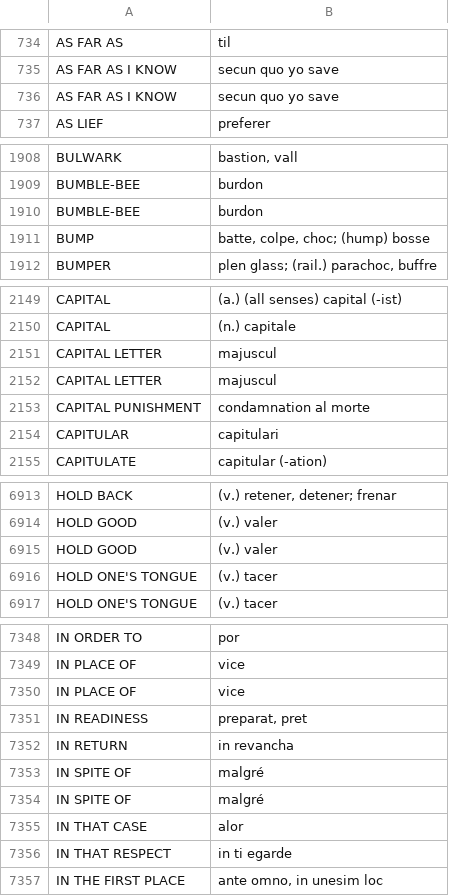
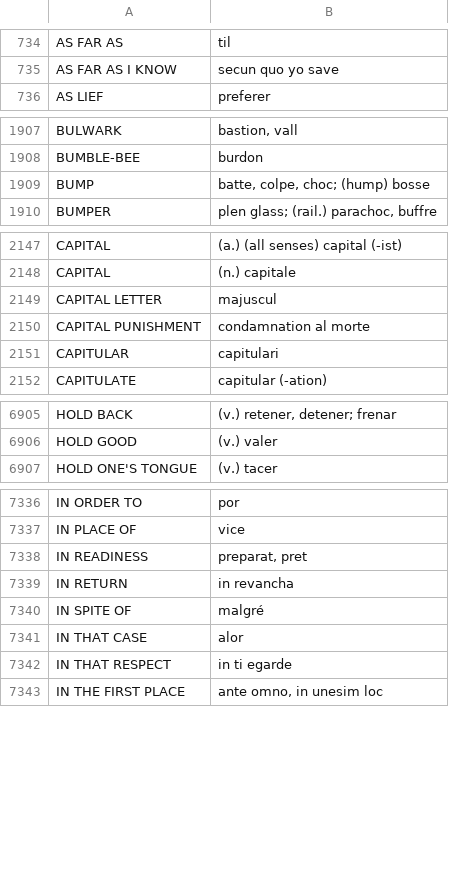
Before and after one commit to ne-alinome/english-interlingue-dictionary, a TSV file: src/english-interlingue_dictionary.tsv, drawn as a sheet; only a part is shown, gaps mark what is left out; the diff covers the shown part only.

Commit message:
Remove duplicated entries
In the original, some expressions were included in more than one
headword.

FossilOrigin-Name: b66619fc894b1b6b78510511e7feb55fff84d07d52a5afa29c204de57bdaf05c

```diff
--- a/src/english-interlingue_dictionary.tsv
+++ b/src/english-interlingue_dictionary.tsv
@@ -735,3 +735,2 @@ AS FAR AS	til
 AS FAR AS I KNOW	secun quo yo save
-AS FAR AS I KNOW	secun quo yo save
 AS LIEF	preferer
@@ -1909,3 +1908,2 @@ BULWARK	bastion, vall
 BUMBLE-BEE	burdon
-BUMBLE-BEE	burdon
 BUMP	batte, colpe, choc; (hump) bosse
@@ -2151,3 +2149,2 @@ CAPITAL	(n.) capitale
 CAPITAL LETTER	majuscul
-CAPITAL LETTER	majuscul
 CAPITAL PUNISHMENT	condamnation al morte
@@ -6914,4 +6906,2 @@ HOLD BACK	(v.) retener, detener; frenar
 HOLD GOOD	(v.) valer
-HOLD GOOD	(v.) valer
-HOLD ONE'S TONGUE	(v.) tacer
 HOLD ONE'S TONGUE	(v.) tacer
@@ -7349,3 +7337,2 @@ IN ORDER TO	por
 IN PLACE OF	vice
-IN PLACE OF	vice
 IN READINESS	preparat, pret
@@ -7353,3 +7340,2 @@ IN RETURN	in revancha
 IN SPITE OF	malgré
-IN SPITE OF	malgré
 IN THAT CASE	alor
```
Also changed, not shown: 14 removed rows elsewhere in this file, 1 other file.
